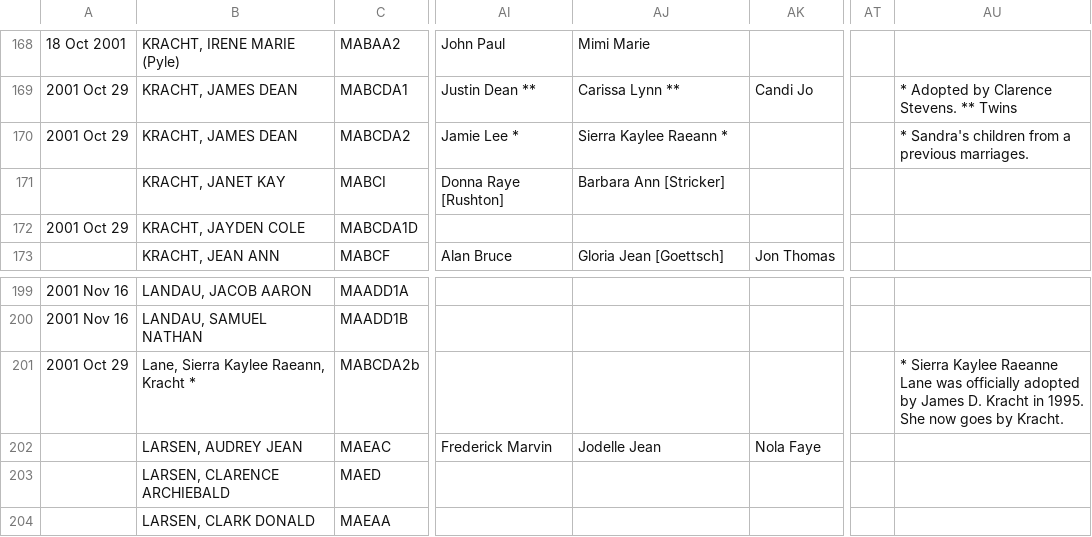
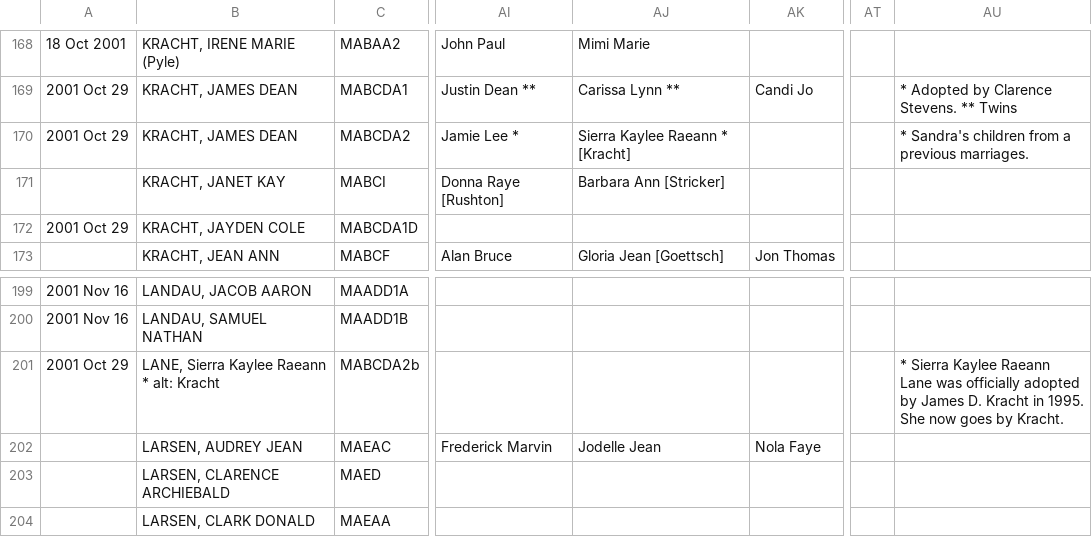
Before and after one commit to grantswanson/familytree, a CSV file: src/main/resources/Meyer.original.csv, drawn as a sheet; only a part is shown, gaps mark what is left out; the diff names each change by its address in the sheet, - before the commit and + after, or states it on an @@ line.

```diff
--- a/src/main/resources/Meyer.original.csv
+++ b/src/main/resources/Meyer.original.csv
-AJ170: Sierra Kaylee Raeann *
+AJ170: Sierra Kaylee Raeann * [Kracht]
-B201: Lane, Sierra Kaylee Raeann, Kracht *
+B201: LANE, Sierra Kaylee Raeann * alt: Kracht
-AU201: …Sierra Kaylee Raeanne Lane was…
+AU201: …Sierra Kaylee Raeann Lane was…
```
Also changed, not shown: src/main/resources/working/Hintz-Mohror.csv, 3 other files.
